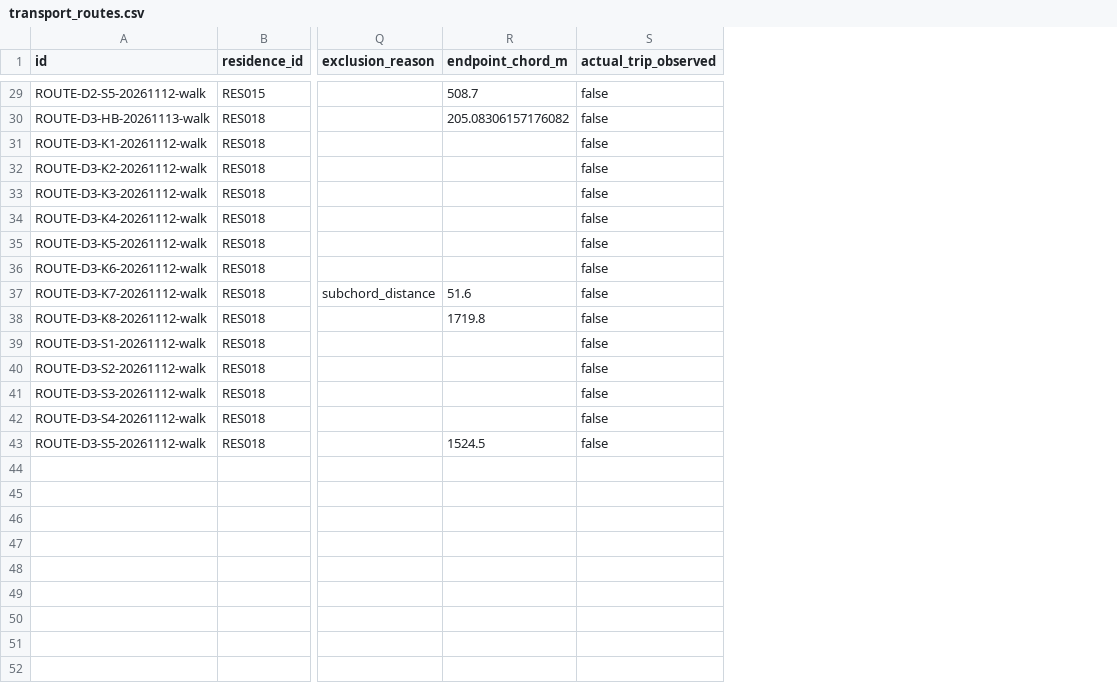
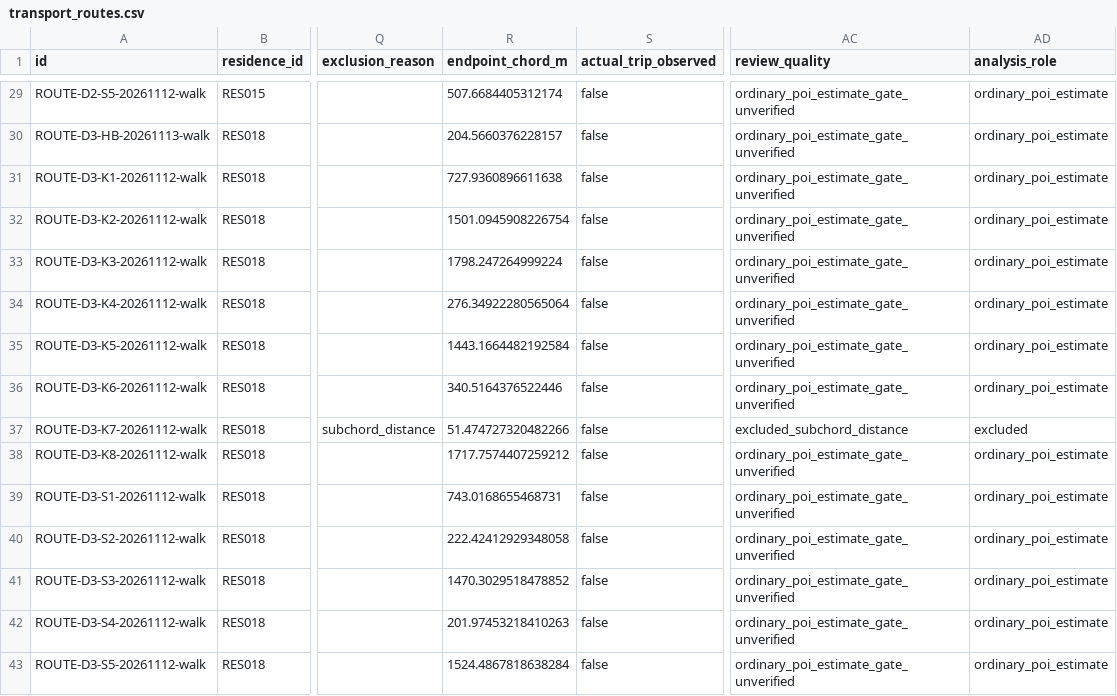
Before and after one commit to alphakeeer/UCUG3801_Poster, a CSV file: 06_数据整合/outputs/data/transport_routes.csv, drawn as a sheet; only a part is shown, gaps mark what is left out; the diff covers the shown part only; the diff names each change by its address in the sheet, - before the commit and + after, or states it on an @@ line.

```diff
--- a/06_数据整合/outputs/data/transport_routes.csv
+++ b/06_数据整合/outputs/data/transport_routes.csv
+column AC (review_quality), rows 29-43: ordinary_poi_estimate_gate_unverified | ordinary_poi_estimate_gate_unverified | ordinary_poi_estimate_gate_unverified | ordinary_poi_estimate_gate_unverified | ordinary_poi_estimate_gate_unverified | ordinary_poi_estimate_gate_unverified | ordinary_poi_estimate_gate_unverified | ordinary_poi_estimate_gate_unverified | excluded_subchord_distance | ordinary_poi_estimate_gate_unverified | ordinary_poi_estimate_gate_unverified | ordinary_poi_estimate_gate_unverified | ordinary_poi_estimate_gate_unverified | ordinary_poi_estimate_gate_unverified | ordinary_poi_estimate_gate_unverified
+column AD (analysis_role), rows 29-43: ordinary_poi_estimate | ordinary_poi_estimate | ordinary_poi_estimate | ordinary_poi_estimate | ordinary_poi_estimate | ordinary_poi_estimate | ordinary_poi_estimate | ordinary_poi_estimate | excluded | ordinary_poi_estimate | ordinary_poi_estimate | ordinary_poi_estimate | ordinary_poi_estimate | ordinary_poi_estimate | ordinary_poi_estimate
-R29 (endpoint_chord_m): 508.7
+R29 (endpoint_chord_m): 507.6684405312174
-R30 (endpoint_chord_m): 205.08306157176082
+R30 (endpoint_chord_m): 204.5660376228157
-R31 (endpoint_chord_m): (empty)
+R31 (endpoint_chord_m): 727.9360896611638
-R32 (endpoint_chord_m): (empty)
+R32 (endpoint_chord_m): 1501.0945908226754
-R33 (endpoint_chord_m): (empty)
+R33 (endpoint_chord_m): 1798.247264999224
-R34 (endpoint_chord_m): (empty)
+R34 (endpoint_chord_m): 276.34922280565064
-R35 (endpoint_chord_m): (empty)
+R35 (endpoint_chord_m): 1443.1664482192584
-R36 (endpoint_chord_m): (empty)
+R36 (endpoint_chord_m): 340.5164376522446
-R37 (endpoint_chord_m): 51.6
+R37 (endpoint_chord_m): 51.474727320482266
-R38 (endpoint_chord_m): 1719.8
+R38 (endpoint_chord_m): 1717.7574407259212
-R39 (endpoint_chord_m): (empty)
+R39 (endpoint_chord_m): 743.0168655468731
-R40 (endpoint_chord_m): (empty)
+R40 (endpoint_chord_m): 222.42412929348058
-R41 (endpoint_chord_m): (empty)
+R41 (endpoint_chord_m): 1470.3029518478852
-R42 (endpoint_chord_m): (empty)
+R42 (endpoint_chord_m): 201.97453218410263
-R43 (endpoint_chord_m): 1524.5
+R43 (endpoint_chord_m): 1524.4867818638284
```
Also changed, not shown: 27 edited cells elsewhere in this file, 06_数据整合/outputs/data/campus_admission_rules.csv, 06_数据整合/outputs/data/education_fees.csv, 44 other files.
